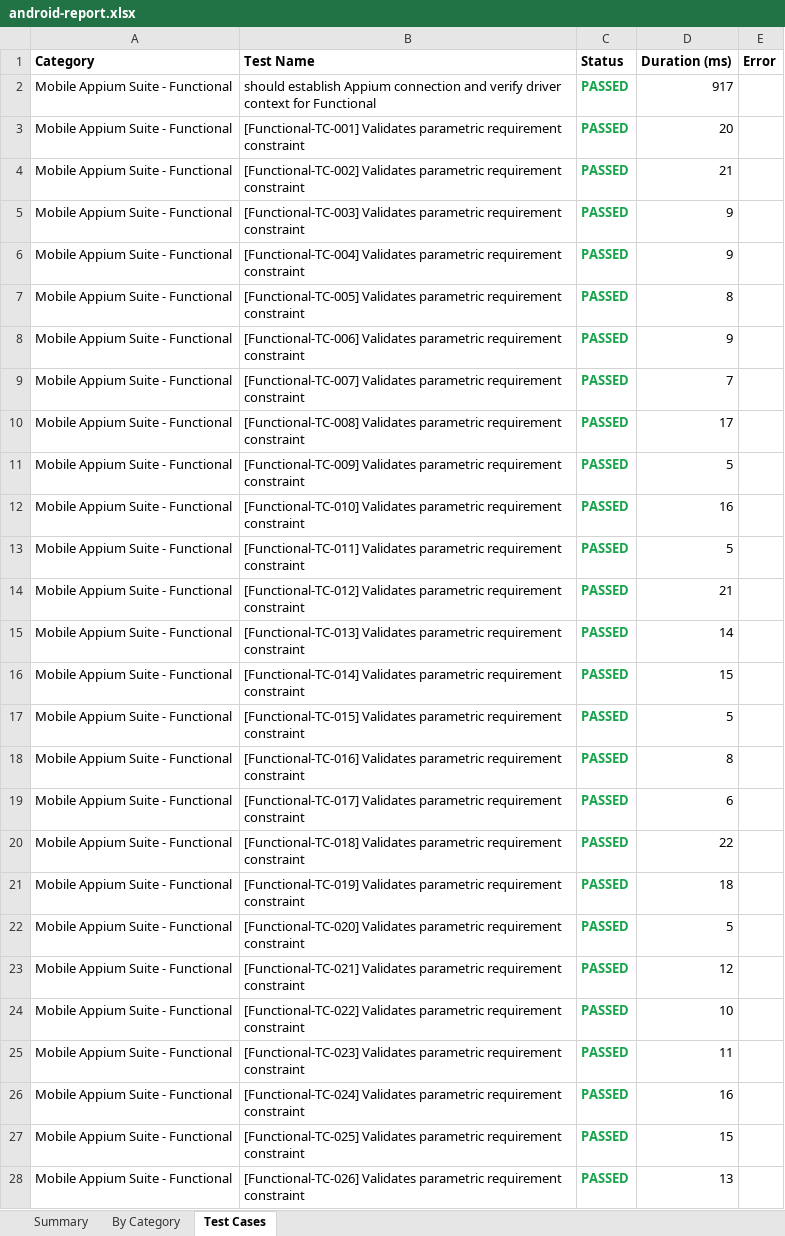
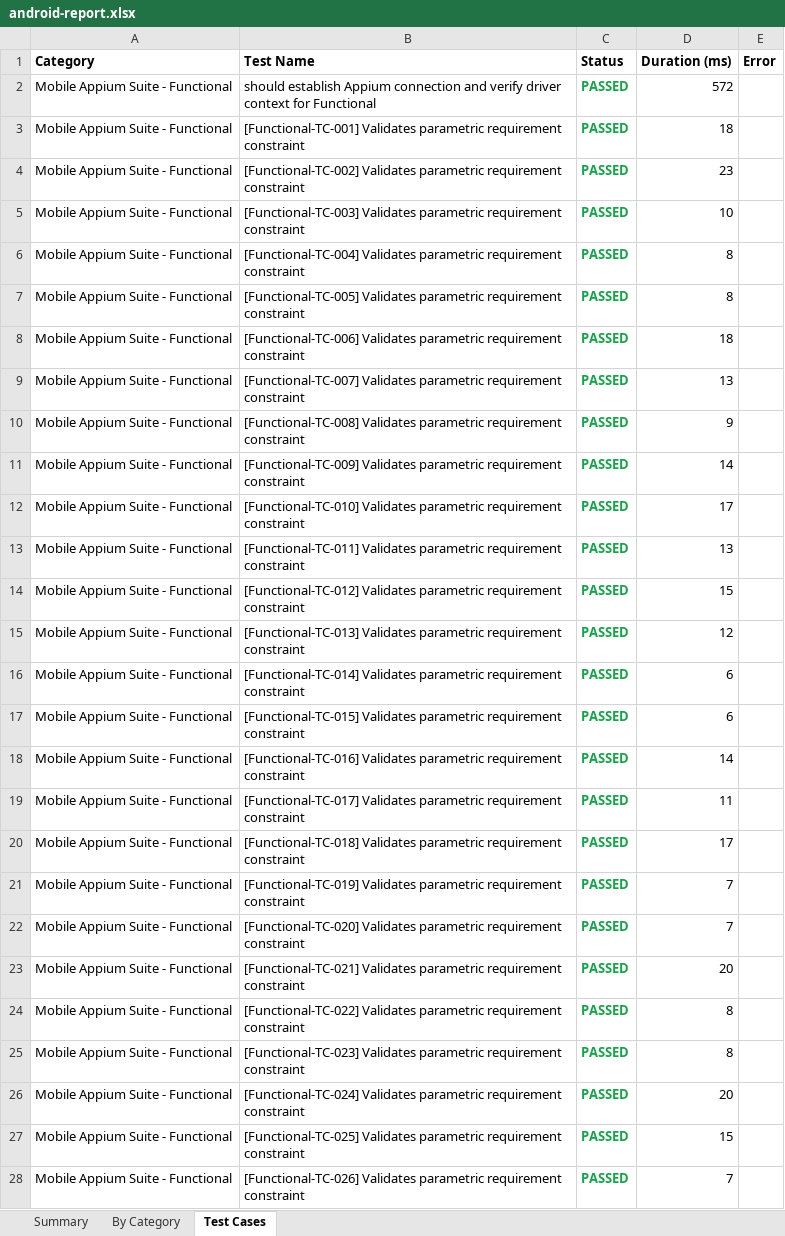
Before and after one commit to Pavankumarreddy18/OUDS, an Excel workbook: reports/latest/android-report.xlsx, sheet Test Cases, drawn as a sheet; only a part is shown; values as stored, in another font and other column widths than the file's, no borders; the diff covers the shown part only; the diff names each change by its address in the sheet, - before the commit and + after, or states it on an @@ line.

```diff
--- a/reports/latest/android-report.xlsx (sheet Test Cases)
+++ b/reports/latest/android-report.xlsx (sheet Test Cases)
-D2 (Duration (ms)): 917
+D2 (Duration (ms)): 572
-D3 (Duration (ms)): 20
+D3 (Duration (ms)): 18
-D4 (Duration (ms)): 21
+D4 (Duration (ms)): 23
-D5 (Duration (ms)): 9
+D5 (Duration (ms)): 10
-D6 (Duration (ms)): 9
+D6 (Duration (ms)): 8
-D8 (Duration (ms)): 9
+D8 (Duration (ms)): 18
-D9 (Duration (ms)): 7
+D9 (Duration (ms)): 13
-D10 (Duration (ms)): 17
+D10 (Duration (ms)): 9
-D11 (Duration (ms)): 5
+D11 (Duration (ms)): 14
-D12 (Duration (ms)): 16
+D12 (Duration (ms)): 17
-D13 (Duration (ms)): 5
+D13 (Duration (ms)): 13
-D14 (Duration (ms)): 21
+D14 (Duration (ms)): 15
-D15 (Duration (ms)): 14
+D15 (Duration (ms)): 12
-D16 (Duration (ms)): 15
+D16 (Duration (ms)): 6
-D17 (Duration (ms)): 5
+D17 (Duration (ms)): 6
-D18 (Duration (ms)): 8
+D18 (Duration (ms)): 14
-D19 (Duration (ms)): 6
+D19 (Duration (ms)): 11
-D20 (Duration (ms)): 22
+D20 (Duration (ms)): 17
-D21 (Duration (ms)): 18
+D21 (Duration (ms)): 7
-D22 (Duration (ms)): 5
+D22 (Duration (ms)): 7
-D23 (Duration (ms)): 12
+D23 (Duration (ms)): 20
-D24 (Duration (ms)): 10
+D24 (Duration (ms)): 8
-D25 (Duration (ms)): 11
+D25 (Duration (ms)): 8
-D26 (Duration (ms)): 16
+D26 (Duration (ms)): 20
-D28 (Duration (ms)): 13
+D28 (Duration (ms)): 7
```
Also changed, not shown: 1026 edited cells elsewhere in this sheet, 1 other file.
